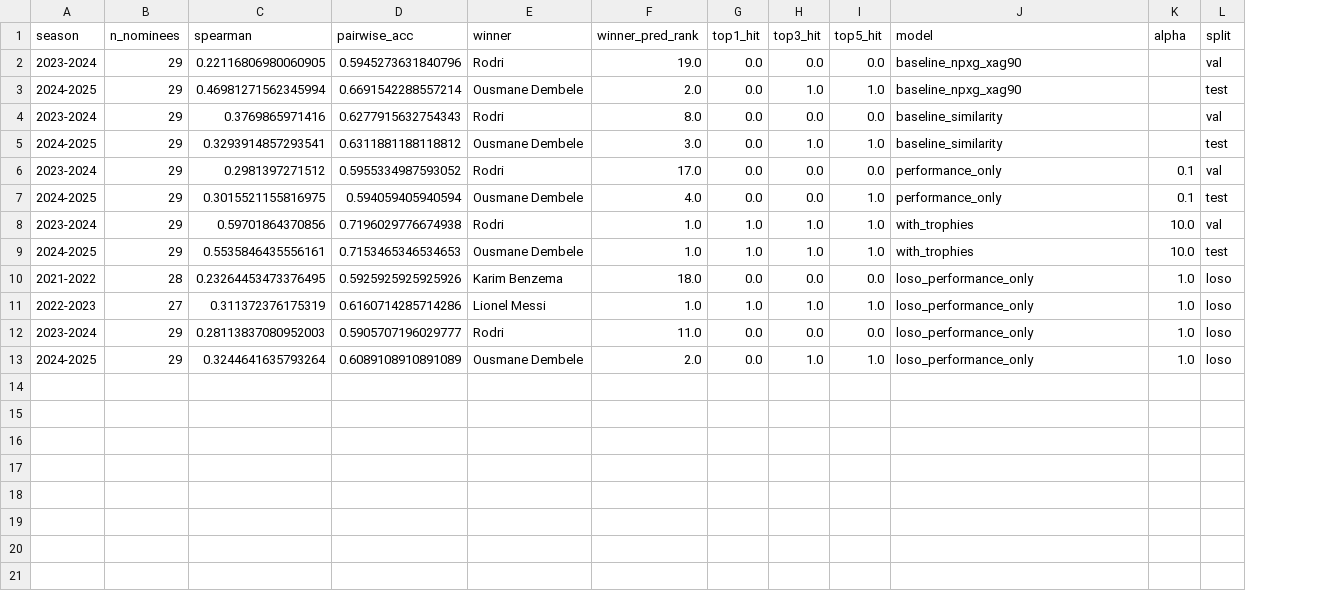
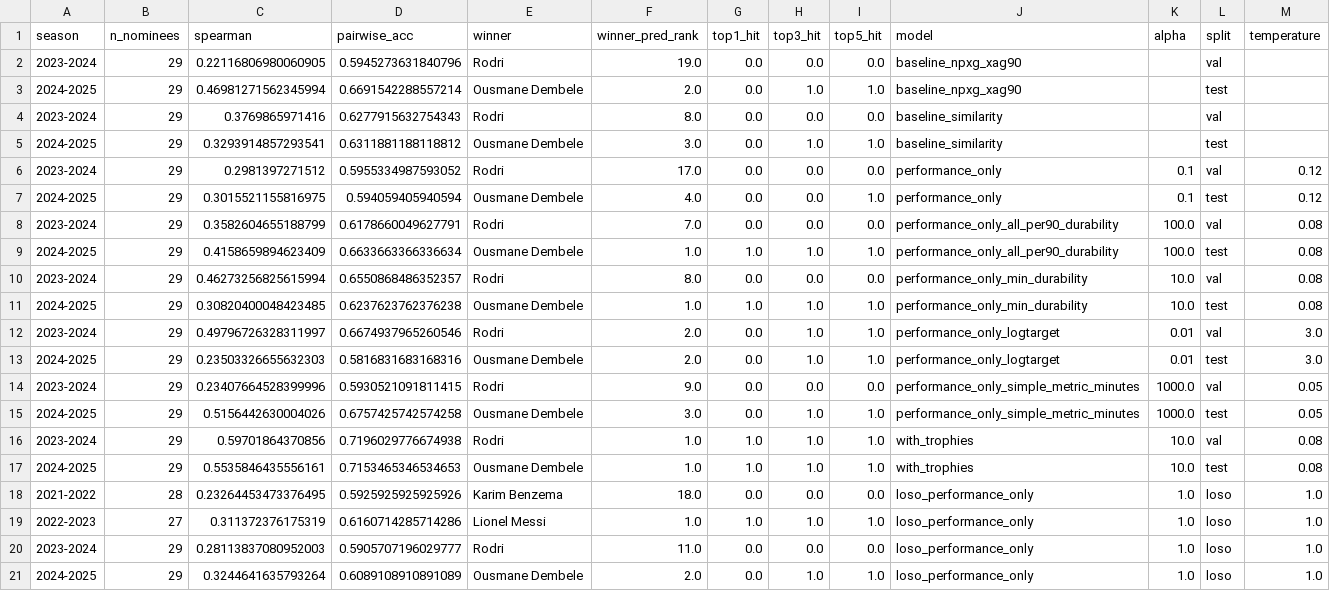
Before and after one commit to lucasolmeta/2025-ballon-dor, a CSV file: analysis/tables/part4_metrics_by_season.csv, drawn as a sheet; the diff names each change by its address in the sheet, - before the commit and + after, or states it on an @@ line.

Commit message:
part 4 share-valid vote share predictions + bootstrap uncertainty + perf-only ablations

```diff
--- a/analysis/tables/part4_metrics_by_season.csv
+++ b/analysis/tables/part4_metrics_by_season.csv
+column M (temperature), rows 6-7: 0.12 | 0.12; rows 16-21: 0.08 | 0.08 | 1.0 | 1.0 | 1.0 | 1.0
+row 8: 2023-2024 | 29 | 0.3582604655188799 | 0.6178660049627791 | Rodri | 7.0 | 0.0 | 0.0 | 0.0 | performance_only_all_per90_durability | 100.0 | val | 0.08
+row 9: 2024-2025 | 29 | 0.4158659894623409 | 0.6633663366336634 | Ousmane Dembele | 1.0 | 1.0 | 1.0 | 1.0 | performance_only_all_per90_durability | 100.0 | test | 0.08
+row 10: 2023-2024 | 29 | 0.46273256825615994 | 0.6550868486352357 | Rodri | 8.0 | 0.0 | 0.0 | 0.0 | performance_only_min_durability | 10.0 | val | 0.08
+row 11: 2024-2025 | 29 | 0.30820400048423485 | 0.6237623762376238 | Ousmane Dembele | 1.0 | 1.0 | 1.0 | 1.0 | performance_only_min_durability | 10.0 | test | 0.08
+row 12: 2023-2024 | 29 | 0.49796726328311997 | 0.6674937965260546 | Rodri | 2.0 | 0.0 | 1.0 | 1.0 | performance_only_logtarget | 0.01 | val | 3.0
+row 13: 2024-2025 | 29 | 0.23503326655632303 | 0.5816831683168316 | Ousmane Dembele | 2.0 | 0.0 | 1.0 | 1.0 | performance_only_logtarget | 0.01 | test | 3.0
+row 14: 2023-2024 | 29 | 0.23407664528399996 | 0.5930521091811415 | Rodri | 9.0 | 0.0 | 0.0 | 0.0 | performance_only_simple_metric_minutes | 1000.0 | val | 0.05
+row 15: 2024-2025 | 29 | 0.5156442630004026 | 0.6757425742574258 | Ousmane Dembele | 3.0 | 0.0 | 1.0 | 1.0 | performance_only_simple_metric_minutes | 1000.0 | test | 0.05
```
Also changed, not shown: analysis/tables/part4_2024_25_predictions_baseline_npxg_xag90.csv, analysis/tables/part4_2024_25_predictions_baseline_similarity.csv, 50 other files.
